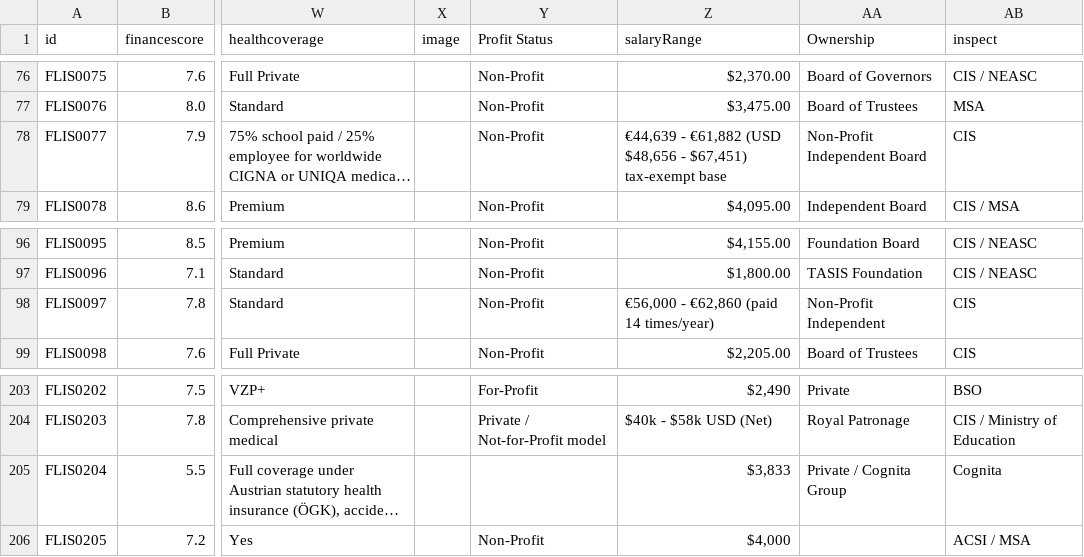
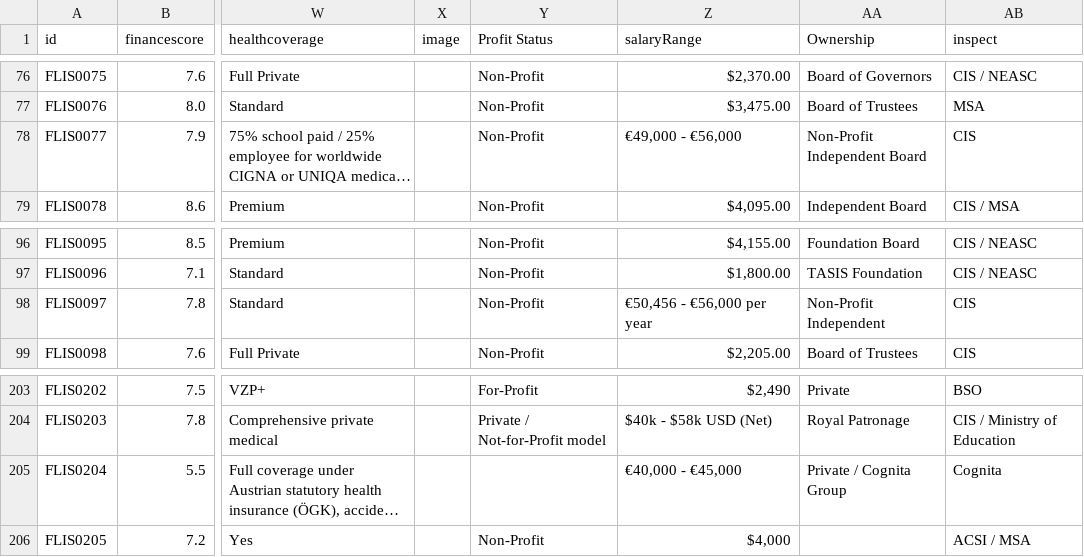
Before and after one commit to LeopardfishIntel/LI-Project, a CSV file: complete_school_fields_export.csv, drawn as a sheet; only a part is shown, gaps mark what is left out; long unchanged cells end in …; the diff names each change by its address in the sheet, - before the commit and + after, or states it on an @@ line.

Commit message:
fix(gems): harden salary parser, enforce strict ATS entity mapping, and patch seed names

```diff
--- a/complete_school_fields_export.csv
+++ b/complete_school_fields_export.csv
-Z78 (salaryRange): €44,639 - €61,882 (USD $48,656 - $67,451) tax-exempt base
+Z78 (salaryRange): €49,000 - €56,000
-Z98 (salaryRange): €56,000 - €62,860 (paid 14 times/year)
+Z98 (salaryRange): €50,456 - €56,000 per year
-Z205 (salaryRange): $3,833
+Z205 (salaryRange): €40,000 - €45,000
```
Also changed, not shown: public/complete_school_fields_export.csv, 15 other files.
